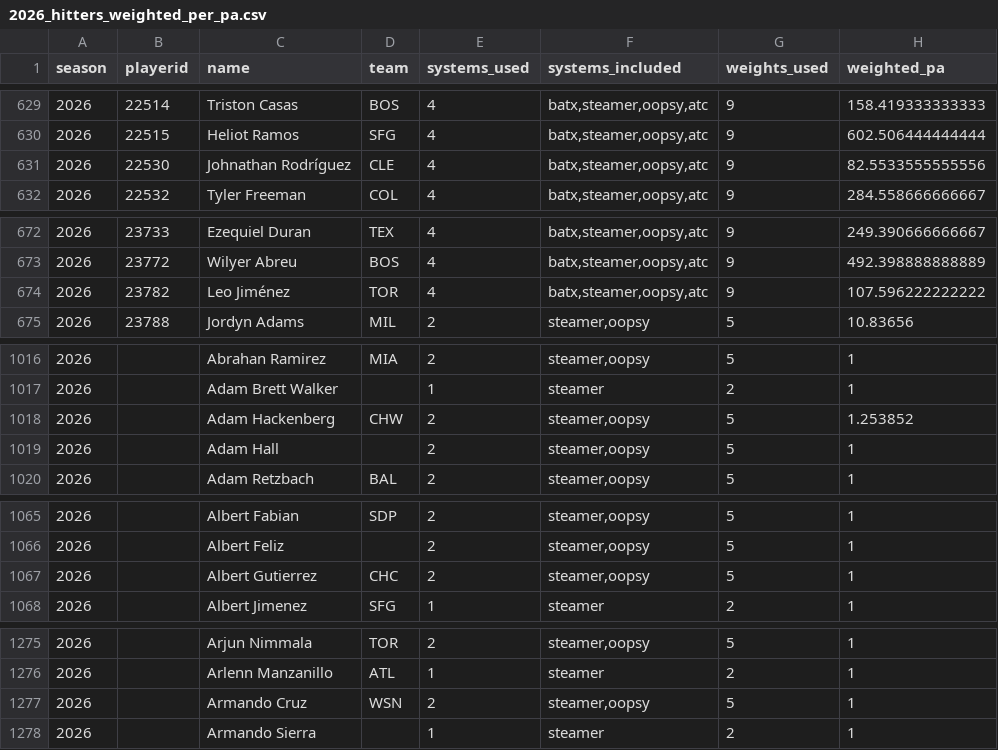
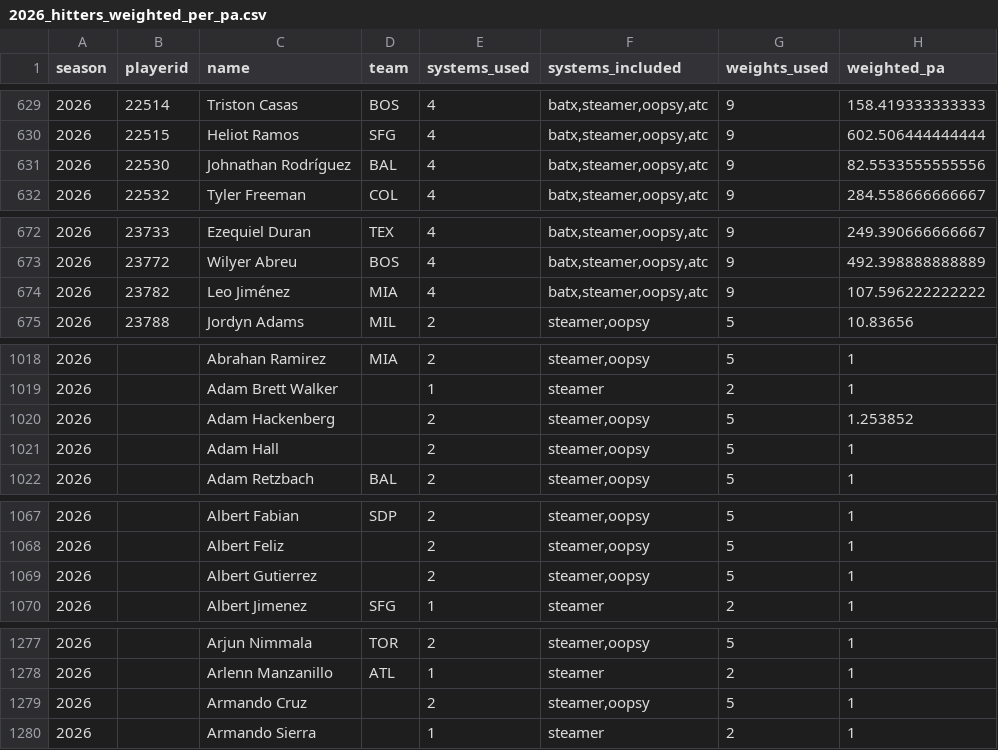
Before and after one commit to collinmyshot/fantasy-baseball-projection-updater-pipeline, a CSV file: data/processed/2026_hitters_weighted_per_pa.csv, drawn as a sheet; only a part is shown, gaps mark what is left out; addresses are those after the commit; the diff covers the shown part only; the diff names each change by its address in the sheet, - before the commit and + after, or states it on an @@ line.

```diff
--- a/data/processed/2026_hitters_weighted_per_pa.csv
+++ b/data/processed/2026_hitters_weighted_per_pa.csv
-D631 (team): CLE
+D631 (team): BAL
-D674 (team): TOR
+D674 (team): MIA
-D1020 (team): CHW
+D1020 (team): (empty)
-D1069 (team): CHC
+D1069 (team): (empty)
-D1279 (team): WSN
+D1279 (team): (empty)
```
Also changed, not shown: 2 added rows, 2 removed rows and 22 edited cells elsewhere in this file, data/processed/2026_adp_unmatched.csv, data/processed/2026_hitters_standard_all_systems.csv, 23 other files.
